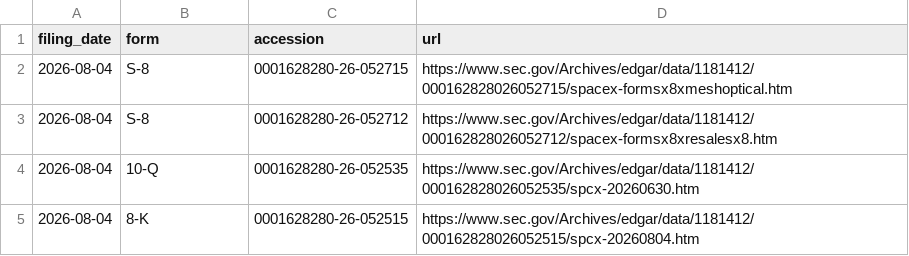
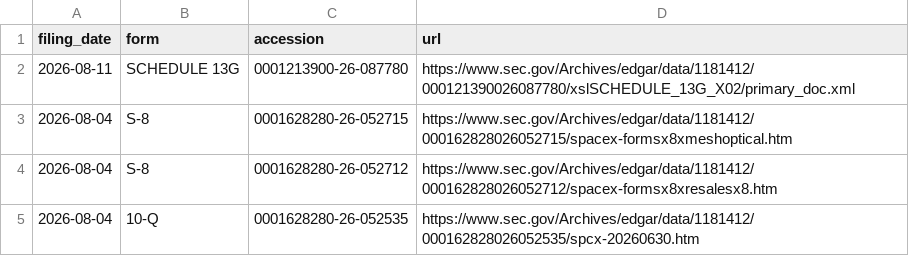
Before and after one commit to Kaydeep0/musk-empire-dossier, a CSV file: data/spacex_filings_index.csv, drawn as a sheet; only a part is shown; the shorter side is filled out with more unchanged rows; the diff names each change by its address in the sheet, - before the commit and + after, or states it on an @@ line.

```diff
--- a/data/spacex_filings_index.csv
+++ b/data/spacex_filings_index.csv
+row 2: 2026-08-11 | SCHEDULE 13G | 0001213900-26-087780 | https://www.sec.gov/Archives/edgar/data/1181412/000121390026087780/xslSCHEDULE_13G_X02/primary_doc.xml
```
Also changed, not shown: 18 other files.
